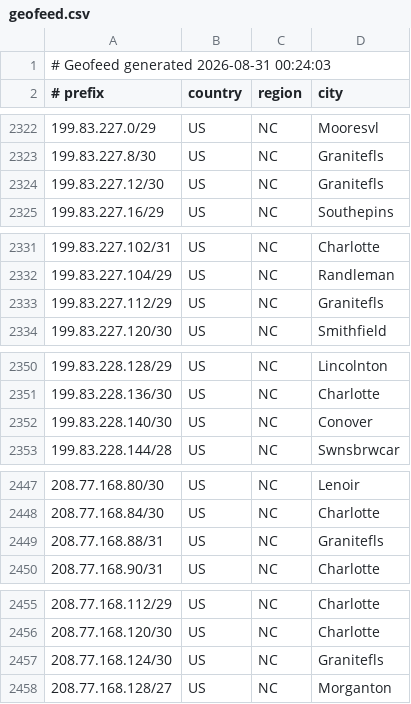
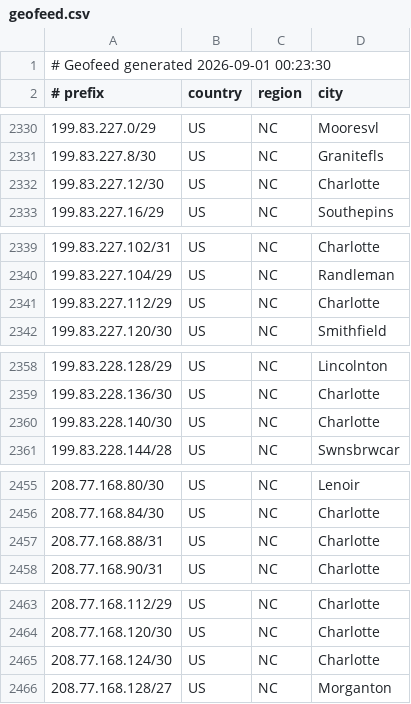
Before and after one commit to conterranae/geofeed, a CSV file: geofeed.csv, drawn as a sheet; only a part is shown, gaps mark what is left out; the diff covers the shown part only.

Commit message:
Update geofeed - 2026-09-01 00:24:01

```diff
--- a/geofeed.csv
+++ b/geofeed.csv
@@ -1,2 +1,2 @@
-# Geofeed generated 2026-08-31 00:24:03
+# Geofeed generated 2026-09-01 00:23:30
 # prefix,country,region,city
@@ -2323,3 +2331,3 @@
 199.83.227.8/30,US,NC,Granitefls
-199.83.227.12/30,US,NC,Granitefls
+199.83.227.12/30,US,NC,Charlotte
 199.83.227.16/29,US,NC,Southepins
@@ -2332,3 +2340,3 @@
 199.83.227.104/29,US,NC,Randleman
-199.83.227.112/29,US,NC,Granitefls
+199.83.227.112/29,US,NC,Charlotte
 199.83.227.120/30,US,NC,Smithfield
@@ -2351,3 +2359,3 @@
 199.83.228.136/30,US,NC,Charlotte
-199.83.228.140/30,US,NC,Conover
+199.83.228.140/30,US,NC,Charlotte
 199.83.228.144/28,US,NC,Swnsbrwcar
@@ -2448,3 +2456,3 @@
 208.77.168.84/30,US,NC,Charlotte
-208.77.168.88/31,US,NC,Granitefls
+208.77.168.88/31,US,NC,Charlotte
 208.77.168.90/31,US,NC,Charlotte
@@ -2456,3 +2464,3 @@
 208.77.168.120/30,US,NC,Charlotte
-208.77.168.124/30,US,NC,Granitefls
+208.77.168.124/30,US,NC,Charlotte
 208.77.168.128/27,US,NC,Morganton
```
Also changed, not shown: 10 added rows and 9 edited cells elsewhere in this file.
